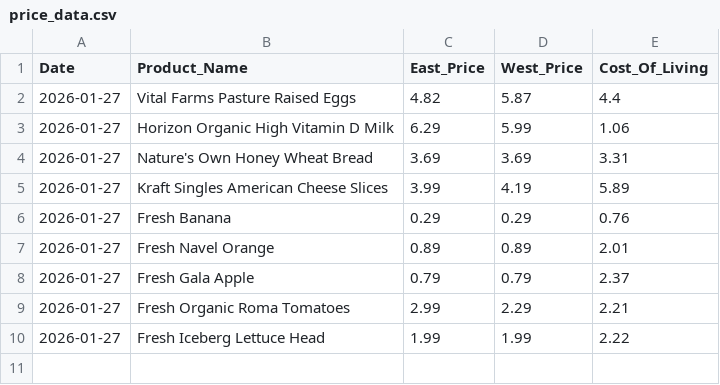
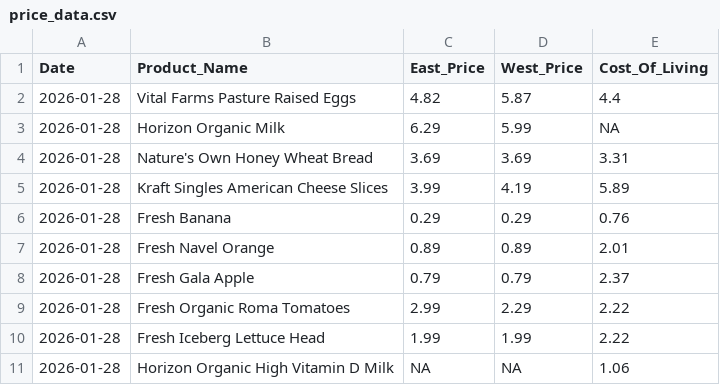
Before and after one commit to mattvmose/Data-330-Final-Project, a CSV file: clean_price_data/price_data.csv, drawn as a sheet.

```diff
--- a/clean_price_data/price_data.csv
+++ b/clean_price_data/price_data.csv
@@ -1,10 +1,11 @@
 Date,Product_Name,East_Price,West_Price,Cost_Of_Living
-2026-01-27,Vital Farms Pasture Raised Eggs,4.82,5.87,4.4
-2026-01-27,Horizon Organic High Vitamin D Milk,6.29,5.99,1.06
-2026-01-27,Nature's Own Honey Wheat Bread,3.69,3.69,3.31
-2026-01-27,Kraft Singles American Cheese Slices,3.99,4.19,5.89
-2026-01-27,Fresh Banana,0.29,0.29,0.76
-2026-01-27,Fresh Navel Orange,0.89,0.89,2.01
-2026-01-27,Fresh Gala Apple,0.79,0.79,2.37
-2026-01-27,Fresh Organic Roma Tomatoes,2.99,2.29,2.21
-2026-01-27,Fresh Iceberg Lettuce Head,1.99,1.99,2.22
+2026-01-28,Vital Farms Pasture Raised Eggs,4.82,5.87,4.4
+2026-01-28,Horizon Organic Milk,6.29,5.99,NA
+2026-01-28,Nature's Own Honey Wheat Bread,3.69,3.69,3.31
+2026-01-28,Kraft Singles American Cheese Slices,3.99,4.19,5.89
+2026-01-28,Fresh Banana,0.29,0.29,0.76
+2026-01-28,Fresh Navel Orange,0.89,0.89,2.01
+2026-01-28,Fresh Gala Apple,0.79,0.79,2.37
+2026-01-28,Fresh Organic Roma Tomatoes,2.99,2.29,2.22
+2026-01-28,Fresh Iceberg Lettuce Head,1.99,1.99,2.22
+2026-01-28,Horizon Organic High Vitamin D Milk,NA,NA,1.06
```
Also changed, not shown: final_data/master_data.csv, raw_price_data/raw_COL_data.csv, 3 other files.
